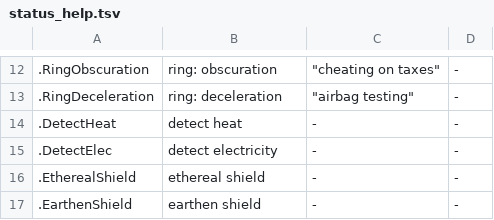
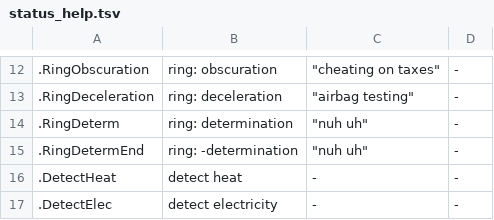
Before and after one commit to kiedtl/roguelike, a TSV file: data/status_help.tsv, drawn as a sheet; only a part is shown, gaps mark what is left out; the shorter side is filled out with more unchanged rows; the diff names each change by its address in the sheet, - before the commit and + after, or states it on an @@ line.

Commit message:
feat: unholy rings changes + additions
* New determination ring
* Hated_by_holy tag; currently NOP
* Add to Crypt
* Tweak weights

```diff
--- a/data/status_help.tsv
+++ b/data/status_help.tsv
+row 14: .RingDeterm | ring: determination | "nuh uh" | -
+row 15: .RingDetermEnd | ring: -determination | "nuh uh" | -
```
Also changed, not shown: 4 other files.
